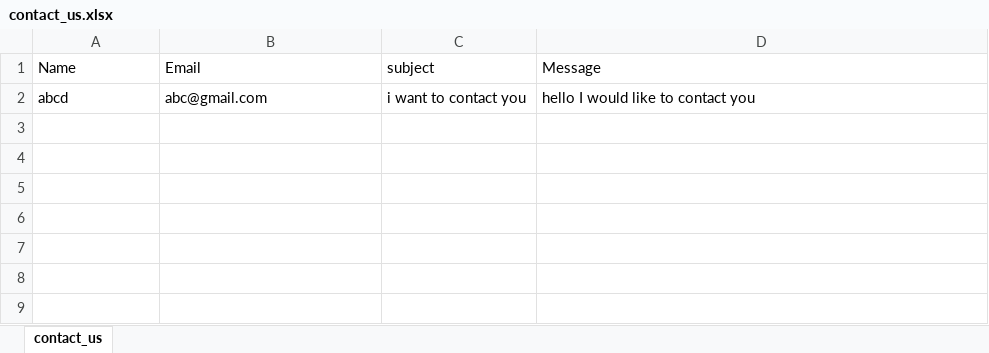
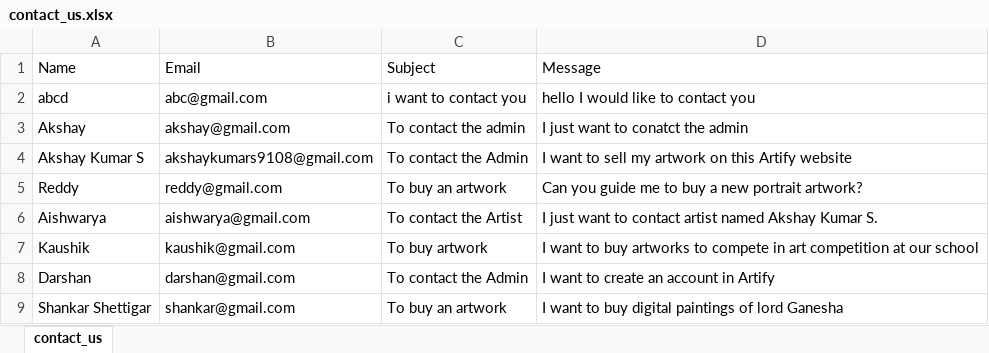
Before and after one commit to Hanamaraddi17/Artify, an Excel workbook: backend/data/contact_us.xlsx, sheet contact_us, drawn as a sheet; values as stored, in another font and other column widths than the file's, no borders; the diff names each change by its address in the sheet, - before the commit and + after, or states it on an @@ line.

Commit message:
contact us page updated

```diff
--- a/backend/data/contact_us.xlsx (sheet contact_us)
+++ b/backend/data/contact_us.xlsx (sheet contact_us)
-C1: subject
+C1: Subject
+row 3: Akshay | akshay@gmail.com | To contact the admin | I just want to conatct the admin
+row 4: Akshay Kumar S | akshaykumars9108@gmail.com | To contact the Admin | I want to sell my artwork on this Artify website
+row 5: Reddy | reddy@gmail.com | To buy an artwork | Can you guide me to buy a new portrait artwork?
+row 6: Aishwarya | aishwarya@gmail.com | To contact the Artist | I just want to contact artist named Akshay Kumar S.
+row 7: Kaushik | kaushik@gmail.com | To buy artwork | I want to buy artworks to compete in art competition at our school
+row 8: Darshan | darshan@gmail.com | To contact the Admin | I want to create an account in Artify
+row 9: Shankar Shettigar | shankar@gmail.com | To buy an artwork | I want to buy digital paintings of lord Ganesha
```
Also changed, not shown: 28 other files.
